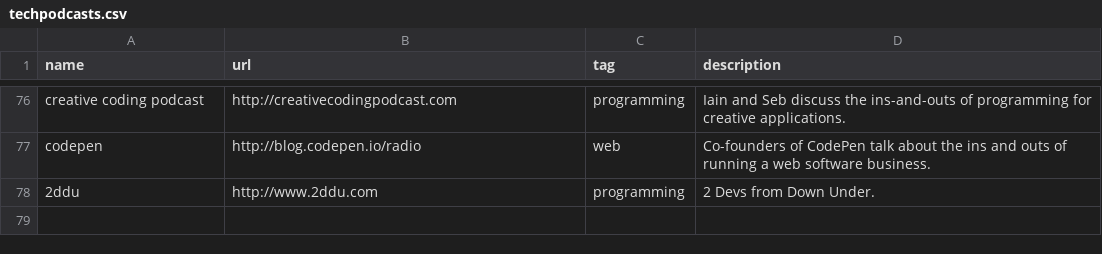
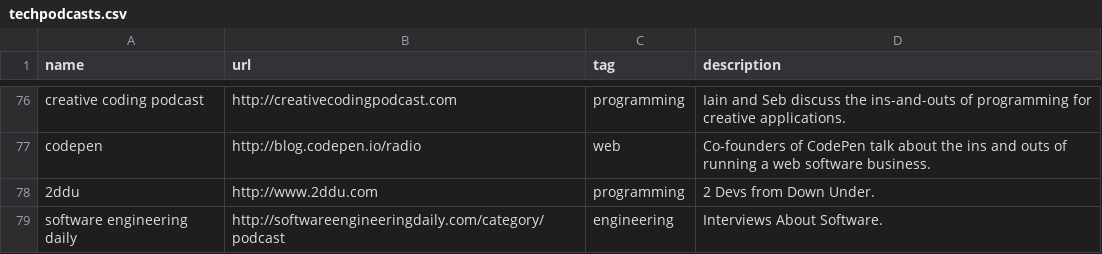
Before and after one commit to griffio/griffio.github.io, a CSV file: _data/techpodcasts.csv, drawn as a sheet; only a part is shown, gaps mark what is left out.

Commit message:
software engineering daily

```diff
--- a/_data/techpodcasts.csv
+++ b/_data/techpodcasts.csv
@@ -78 +78,2 @@ codepen,http://blog.codepen.io/radio,web,"Co-founders of CodePen talk about the
 2ddu,http://www.2ddu.com,programming,"2 Devs from Down Under."
+software engineering daily,http://softwareengineeringdaily.com/category/podcast,engineering,"Interviews About Software."
```
